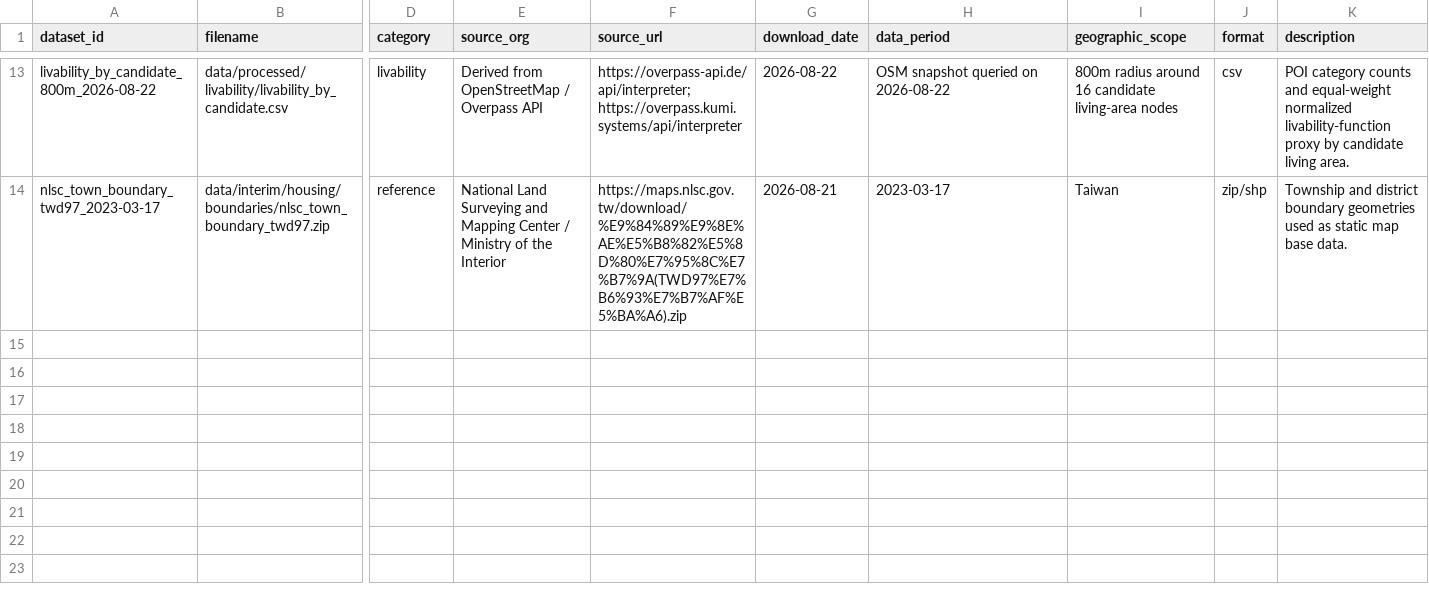
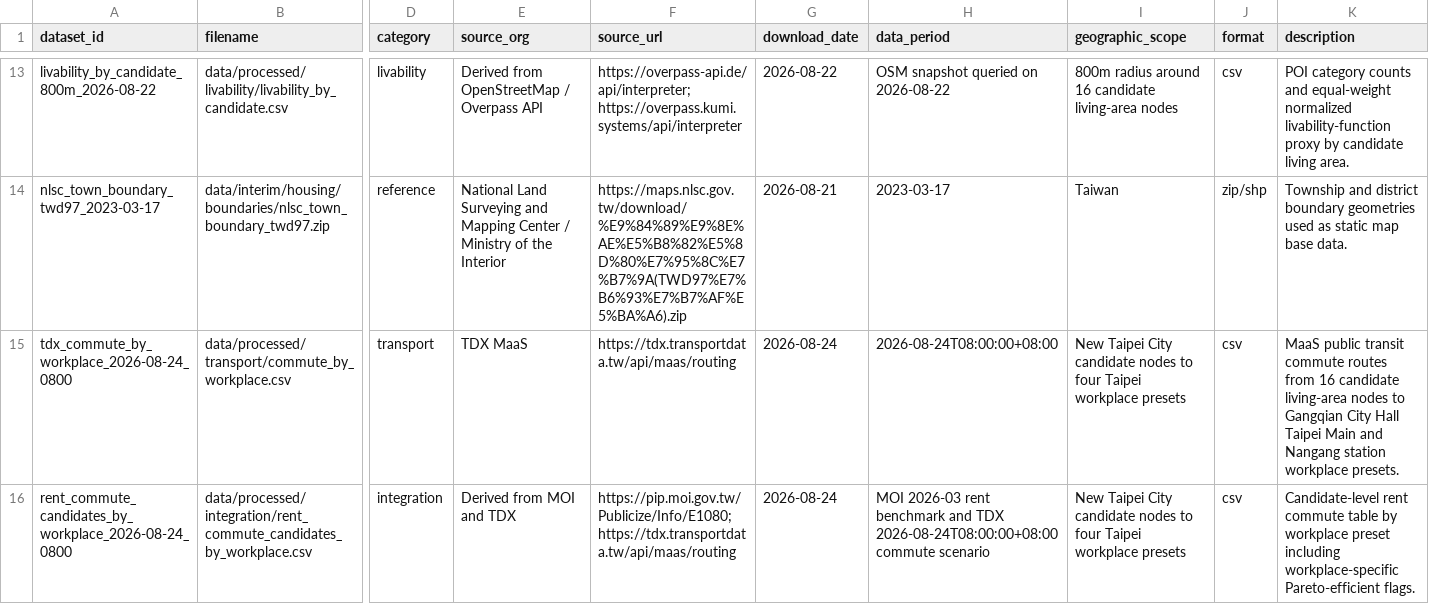
Before and after one commit to chenyuehhsin/qingju-ntpc, a CSV file: data/data_catalog.csv, drawn as a sheet; only a part is shown, gaps mark what is left out; rows hold the shown columns only; the diff covers the shown part only; the diff names each change by its address in the sheet, - before the commit and + after, or states it on an @@ line.

```diff
--- a/data/data_catalog.csv
+++ b/data/data_catalog.csv
+row 15: tdx_commute_by_workplace_2026-08-24_0800 | data/processed/transport/commute_by_workplace.csv | transport | TDX MaaS | https://tdx.transportdata.tw/api/maas/routing | 2026-08-24 | 2026-08-24T08:00:00+08:00 | New Taipei City candidate nodes to four Taipei workplace presets | csv | MaaS public transit commute routes from 16 candidate living-area nodes to Gangqian City Hall Taipei Main and Nangang station workplace presets.
+row 16: rent_commute_candidates_by_workplace_2026-08-24_0800 | data/processed/integration/rent_commute_candidates_by_workplace.csv | integration | Derived from MOI and TDX | https://pip.moi.gov.tw/Publicize/Info/E1080; https://tdx.transportdata.tw/api/maas/routing | 2026-08-24 | MOI 2026-03 rent benchmark and TDX 2026-08-24T08:00:00+08:00 commute scenario | New Taipei City candidate nodes to four Taipei workplace presets | csv | Candidate-level rent commute table by workplace preset including workplace-specific Pareto-efficient flags.
```
Also changed, not shown: 1 added row elsewhere in this file, 13 other files.
